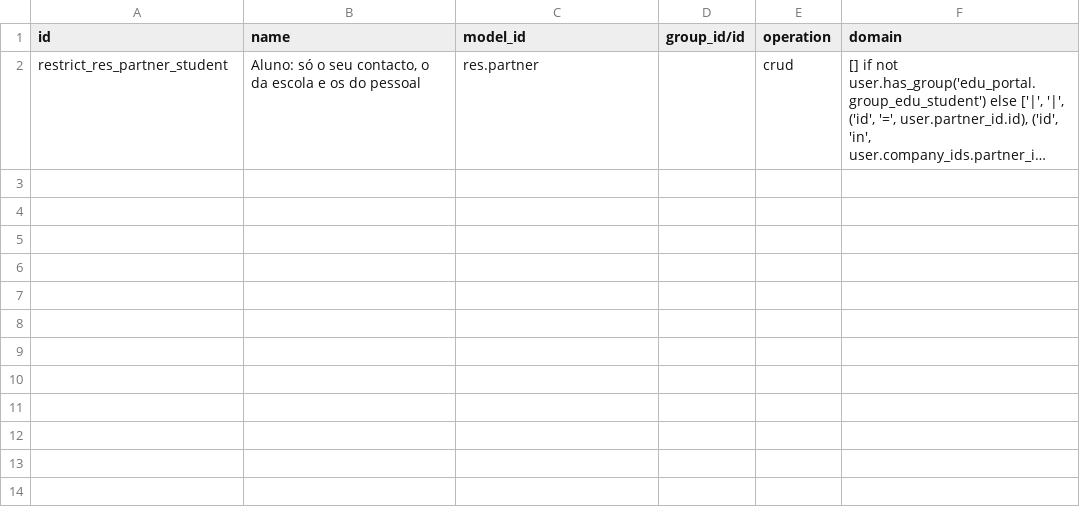
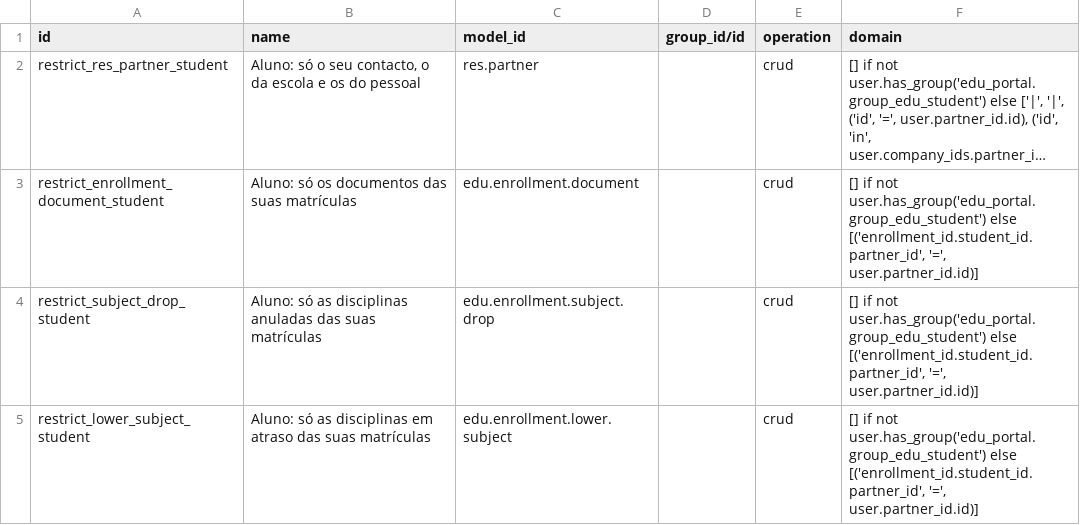
Before and after one commit to znattechnology/kututa-erp, a CSV file: custom_addons/edu_portal/security/ir.access.csv, drawn as a sheet; long unchanged cells end in …; the diff names each change by its address in the sheet, - before the commit and + after, or states it on an @@ line.

```diff
--- a/custom_addons/edu_portal/security/ir.access.csv
+++ b/custom_addons/edu_portal/security/ir.access.csv
+row 3: restrict_enrollment_document_student | Aluno: só os documentos das suas matrículas | edu.enrollment.document |  | crud | [] if not user.has_group('edu_portal.group_edu_student') else [('enrollment_id.student_id.partner_id', '=', user.partner_id.id)]
+row 4: restrict_subject_drop_student | Aluno: só as disciplinas anuladas das suas matrículas | edu.enrollment.subject.drop |  | crud | [] if not user.has_group('edu_portal.group_edu_student') else [('enrollment_id.student_id.partner_id', '=', user.partner_id.id)]
+row 5: restrict_lower_subject_student | Aluno: só as disciplinas em atraso das suas matrículas | edu.enrollment.lower.subject |  | crud | [] if not user.has_group('edu_portal.group_edu_student') else [('enrollment_id.student_id.partner_id', '=', user.partner_id.id)]
```
Also changed, not shown: 7 other files.
